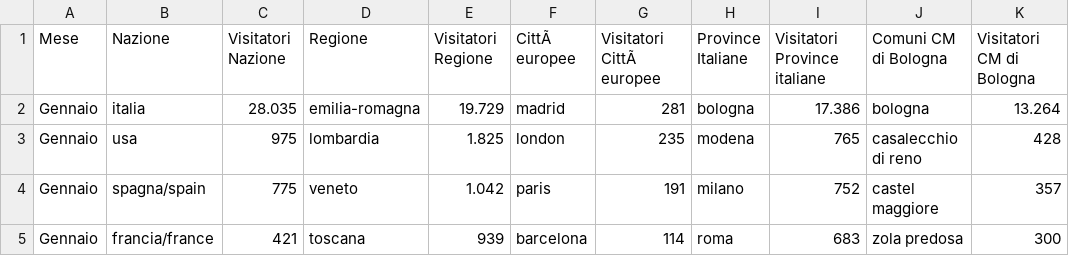
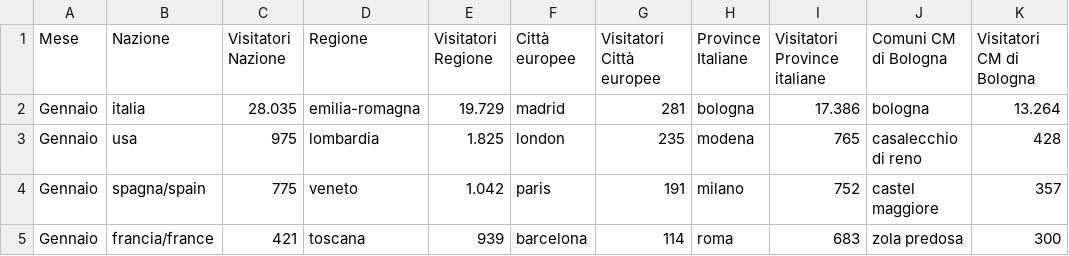
Before and after one commit to Lucab73/Dashboard-Musei, a CSV file: Altri_dati_dashboard.csv, drawn as a sheet; only a part is shown.

Commit message:
Update Altri_dati_dashboard.csv

```diff
--- a/Altri_dati_dashboard.csv
+++ b/Altri_dati_dashboard.csv
@@ -1,2 +1,2 @@
-Mese,Nazione,Visitatori Nazione,Regione,Visitatori Regione,CittÃ  europee,Visitatori CittÃ  europee,Province Italiane,Visitatori Province italiane,Comuni CM di Bologna,Visitatori CM di Bologna
+Mese,Nazione,Visitatori Nazione,Regione,Visitatori Regione,Città  europee,Visitatori Città  europee,Province Italiane,Visitatori Province italiane,Comuni CM di Bologna,Visitatori CM di Bologna
 Gennaio,italia,28.035,emilia-romagna,19.729,madrid,281,bologna,17.386,bologna,13.264
```
